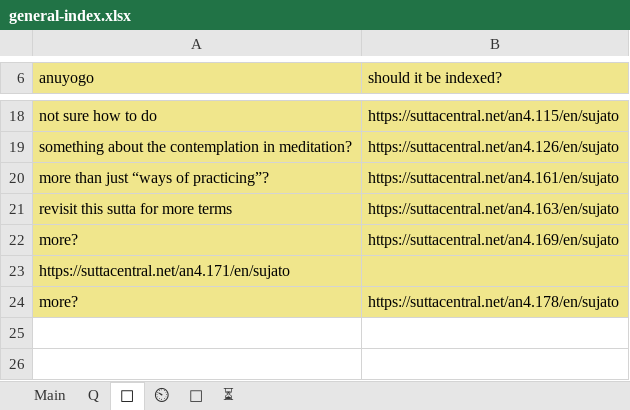
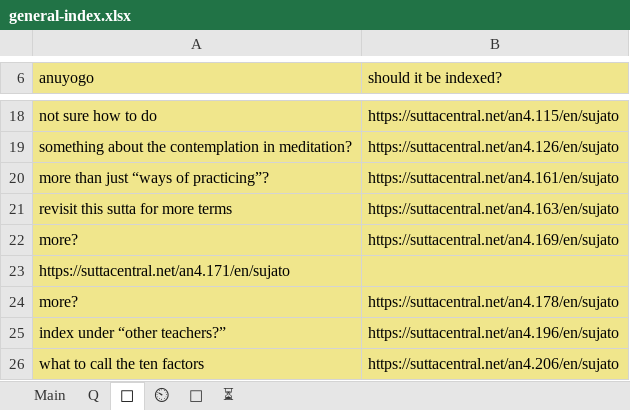
Before and after one commit to thesunshade/sutta-index, an Excel workbook: src/data/general-index.xlsx, sheet 🤔, drawn as a sheet; only a part is shown, gaps mark what is left out; values as stored, in another font and other column widths than the file's, no borders; the diff names each change by its address in the sheet, - before the commit and + after, or states it on an @@ line.

```diff
--- a/src/data/general-index.xlsx (sheet 🤔)
+++ b/src/data/general-index.xlsx (sheet 🤔)
+row 25: index under “other teachers?” | https://suttacentral.net/an4.196/en/sujato
+row 26: what to call the ten factors | https://suttacentral.net/an4.206/en/sujato
```
Also changed, not shown: sheet Main, sheet ⏲, 16 other files.
